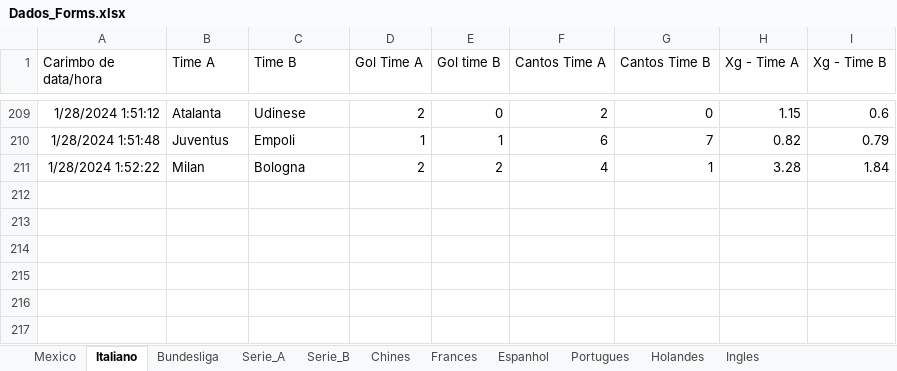
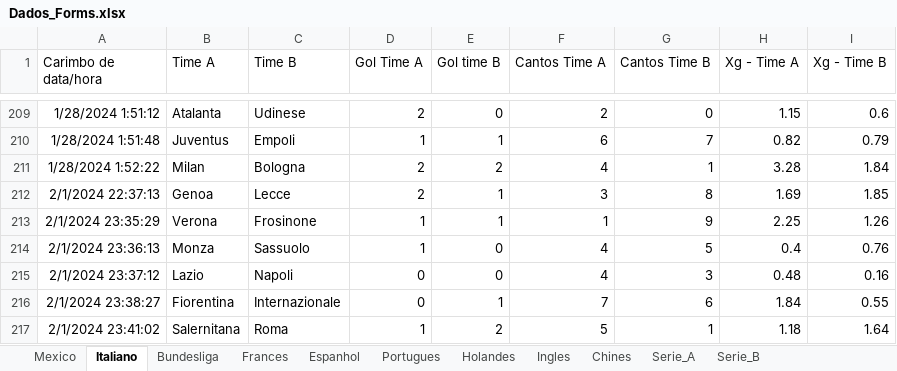
Before and after one commit to marcoscerqueira2603/pagina_apostas, an Excel workbook: Dados_Forms.xlsx, sheet Italiano, drawn as a sheet; only a part is shown, gaps mark what is left out; values as stored, in another font and other column widths than the file's, no borders; charts and pictures not drawn; the diff names each change by its address in the sheet, - before the commit and + after, or states it on an @@ line.

```diff
--- a/Dados_Forms.xlsx (sheet Italiano)
+++ b/Dados_Forms.xlsx (sheet Italiano)
@@ sheet tab order changed: Mexico | Italiano | Bundesliga | Frances | Espanhol | Portugues | Holandes | Ingles | Chines | Serie_A | Serie_B @@
+row 212: 2/1/2024 22:37:13 | Genoa | Lecce | 2 | 1 | 3 | 8 | 1.69 | 1.85
+row 213: 2/1/2024 23:35:29 | Verona | Frosinone | 1 | 1 | 1 | 9 | 2.25 | 1.26
+row 214: 2/1/2024 23:36:13 | Monza | Sassuolo | 1 | 0 | 4 | 5 | 0.4 | 0.76
+row 215: 2/1/2024 23:37:12 | Lazio | Napoli | 0 | 0 | 4 | 3 | 0.48 | 0.16
+row 216: 2/1/2024 23:38:27 | Fiorentina | Internazionale | 0 | 1 | 7 | 6 | 1.84 | 0.55
+row 217: 2/1/2024 23:41:02 | Salernitana | Roma | 1 | 2 | 5 | 1 | 1.18 | 1.64
```
Also changed, not shown: sheet Portugues, sheet Ingles, sheet Espanhol, sheet Frances, sheet Holandes, sheet Bundesliga, espanhol.xlsx, frances.xlsx, 9 other files.
